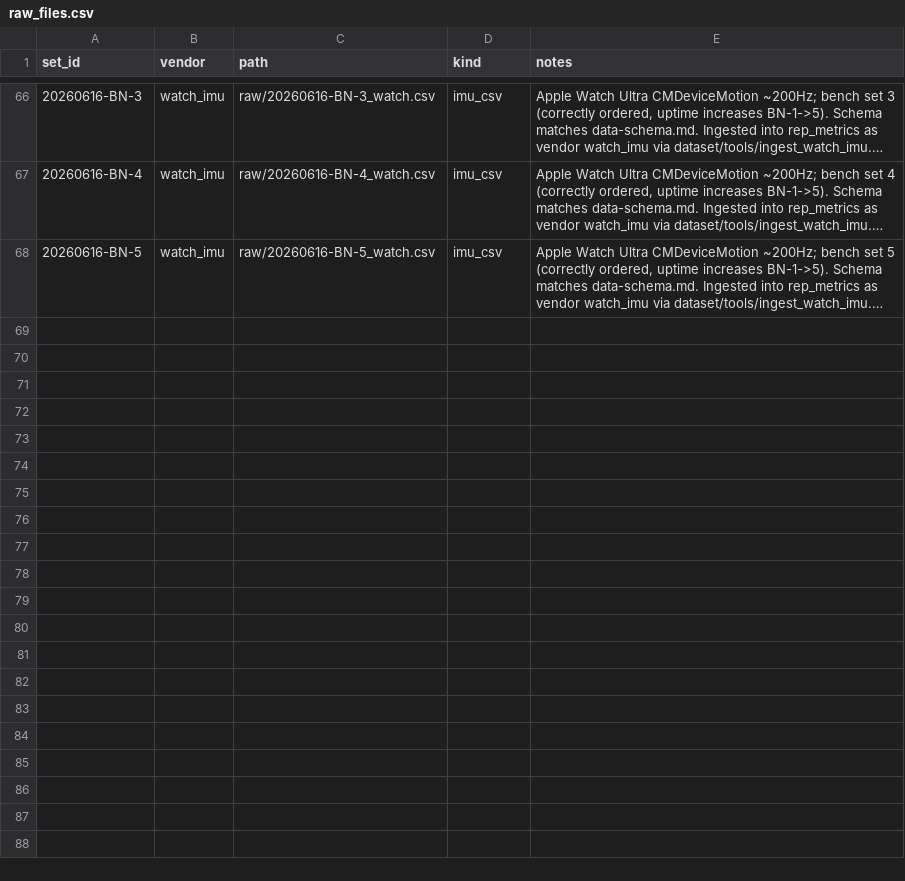
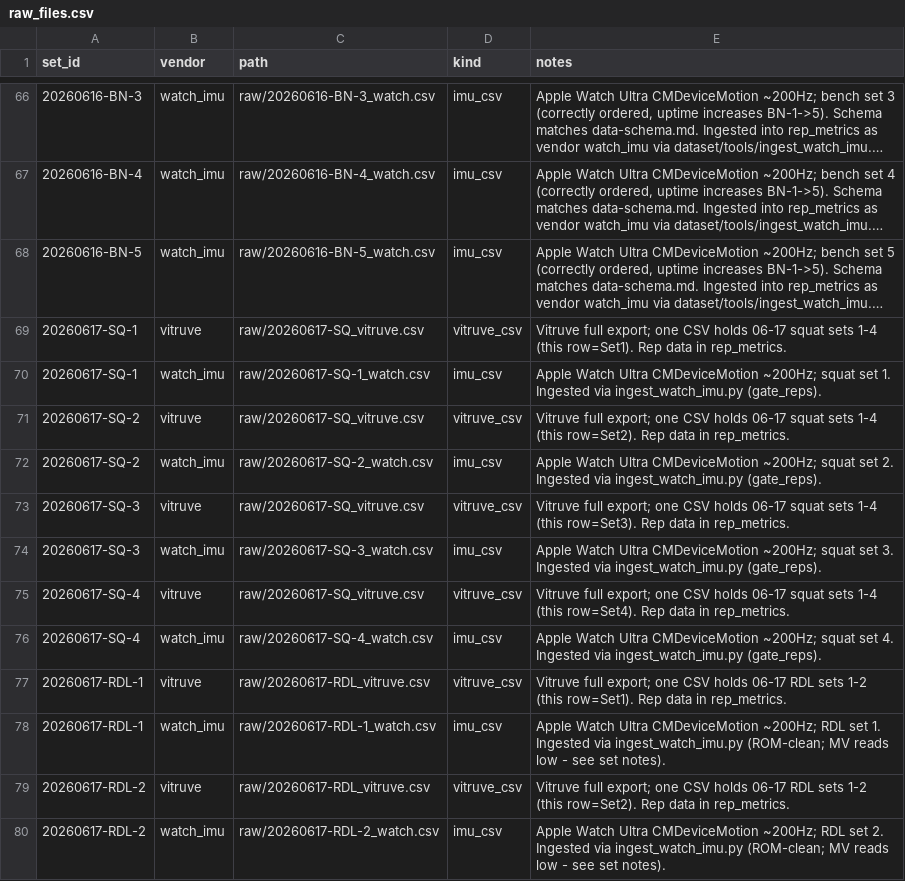
Before and after one commit to jimartter-git/vbt, a CSV file: dataset/raw_files.csv, drawn as a sheet; only a part is shown, gaps mark what is left out; long unchanged cells end in …; the diff names each change by its address in the sheet, - before the commit and + after, or states it on an @@ line.

```diff
--- a/dataset/raw_files.csv
+++ b/dataset/raw_files.csv
+row 69: 20260617-SQ-1 | vitruve | raw/20260617-SQ_vitruve.csv | vitruve_csv | Vitruve full export; one CSV holds 06-17 squat sets 1-4 (this row=Set1). Rep data in rep_metrics.
+row 70: 20260617-SQ-1 | watch_imu | raw/20260617-SQ-1_watch.csv | imu_csv | Apple Watch Ultra CMDeviceMotion ~200Hz; squat set 1. Ingested via ingest_watch_imu.py (gate_reps).
+row 71: 20260617-SQ-2 | vitruve | raw/20260617-SQ_vitruve.csv | vitruve_csv | Vitruve full export; one CSV holds 06-17 squat sets 1-4 (this row=Set2). Rep data in rep_metrics.
+row 72: 20260617-SQ-2 | watch_imu | raw/20260617-SQ-2_watch.csv | imu_csv | Apple Watch Ultra CMDeviceMotion ~200Hz; squat set 2. Ingested via ingest_watch_imu.py (gate_reps).
+row 73: 20260617-SQ-3 | vitruve | raw/20260617-SQ_vitruve.csv | vitruve_csv | Vitruve full export; one CSV holds 06-17 squat sets 1-4 (this row=Set3). Rep data in rep_metrics.
+row 74: 20260617-SQ-3 | watch_imu | raw/20260617-SQ-3_watch.csv | imu_csv | Apple Watch Ultra CMDeviceMotion ~200Hz; squat set 3. Ingested via ingest_watch_imu.py (gate_reps).
+row 75: 20260617-SQ-4 | vitruve | raw/20260617-SQ_vitruve.csv | vitruve_csv | Vitruve full export; one CSV holds 06-17 squat sets 1-4 (this row=Set4). Rep data in rep_metrics.
+row 76: 20260617-SQ-4 | watch_imu | raw/20260617-SQ-4_watch.csv | imu_csv | Apple Watch Ultra CMDeviceMotion ~200Hz; squat set 4. Ingested via ingest_watch_imu.py (gate_reps).
+row 77: 20260617-RDL-1 | vitruve | raw/20260617-RDL_vitruve.csv | vitruve_csv | Vitruve full export; one CSV holds 06-17 RDL sets 1-2 (this row=Set1). Rep data in rep_metrics.
+row 78: 20260617-RDL-1 | watch_imu | raw/20260617-RDL-1_watch.csv | imu_csv | Apple Watch Ultra CMDeviceMotion ~200Hz; RDL set 1. Ingested via ingest_watch_imu.py (ROM-clean; MV reads low - see set notes).
+row 79: 20260617-RDL-2 | vitruve | raw/20260617-RDL_vitruve.csv | vitruve_csv | Vitruve full export; one CSV holds 06-17 RDL sets 1-2 (this row=Set2). Rep data in rep_metrics.
+row 80: 20260617-RDL-2 | watch_imu | raw/20260617-RDL-2_watch.csv | imu_csv | Apple Watch Ultra CMDeviceMotion ~200Hz; RDL set 2. Ingested via ingest_watch_imu.py (ROM-clean; MV reads low - see set notes).
```
Also changed, not shown: dataset/raw/manifest.csv, dataset/sets.csv, 3 other files.
